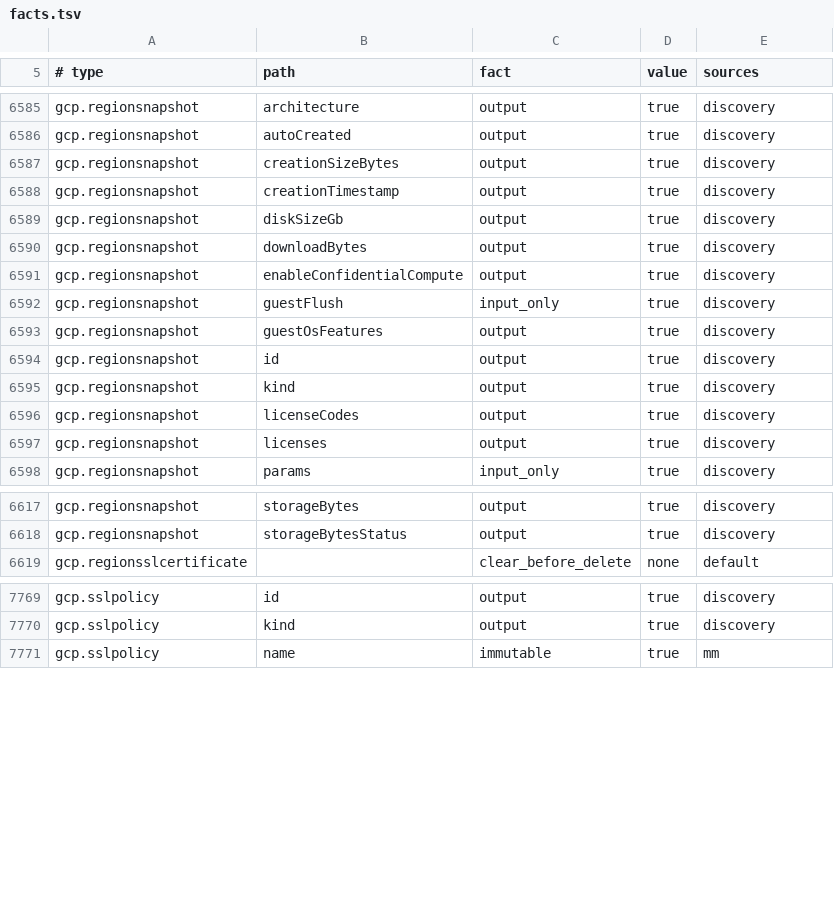
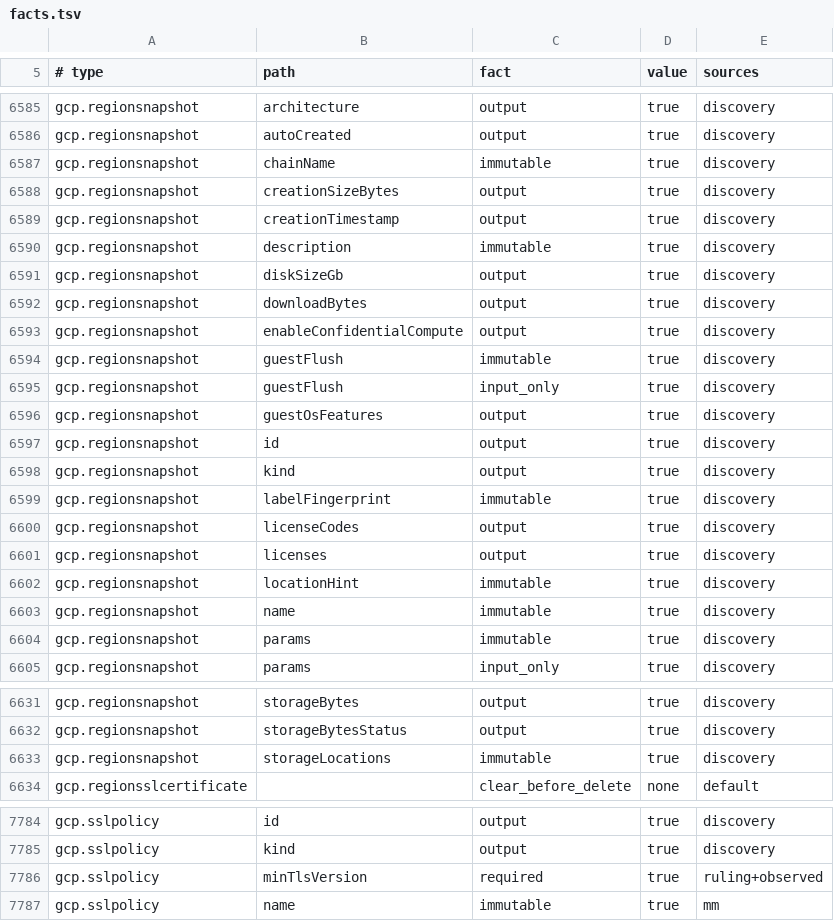
Before and after one commit to Infrena/infrena-provider-gcp, a TSV file: gen/facts.tsv, drawn as a sheet; only a part is shown, gaps mark what is left out; the diff covers the shown part only.

```diff
--- a/gen/facts.tsv
+++ b/gen/facts.tsv
@@ -6586,4 +6586,6 @@ gcp.regionsnapshot	architecture	output	true	discovery
 gcp.regionsnapshot	autoCreated	output	true	discovery
+gcp.regionsnapshot	chainName	immutable	true	discovery
 gcp.regionsnapshot	creationSizeBytes	output	true	discovery
 gcp.regionsnapshot	creationTimestamp	output	true	discovery
+gcp.regionsnapshot	description	immutable	true	discovery
 gcp.regionsnapshot	diskSizeGb	output	true	discovery
@@ -6591,2 +6593,3 @@ gcp.regionsnapshot	downloadBytes	output	true	discovery
 gcp.regionsnapshot	enableConfidentialCompute	output	true	discovery
+gcp.regionsnapshot	guestFlush	immutable	true	discovery
 gcp.regionsnapshot	guestFlush	input_only	true	discovery
@@ -6595,4 +6598,8 @@ gcp.regionsnapshot	id	output	true	discovery
 gcp.regionsnapshot	kind	output	true	discovery
+gcp.regionsnapshot	labelFingerprint	immutable	true	discovery
 gcp.regionsnapshot	licenseCodes	output	true	discovery
 gcp.regionsnapshot	licenses	output	true	discovery
+gcp.regionsnapshot	locationHint	immutable	true	discovery
+gcp.regionsnapshot	name	immutable	true	discovery
+gcp.regionsnapshot	params	immutable	true	discovery
 gcp.regionsnapshot	params	input_only	true	discovery
@@ -6618,2 +6632,3 @@ gcp.regionsnapshot	storageBytes	output	true	discovery
 gcp.regionsnapshot	storageBytesStatus	output	true	discovery
+gcp.regionsnapshot	storageLocations	immutable	true	discovery
 gcp.regionsslcertificate		clear_before_delete	none	default
@@ -7770,2 +7785,3 @@ gcp.sslpolicy	id	output	true	discovery
 gcp.sslpolicy	kind	output	true	discovery
+gcp.sslpolicy	minTlsVersion	required	true	ruling+observed
 gcp.sslpolicy	name	immutable	true	mm
```
Also changed, not shown: 12 added rows and 20 edited cells elsewhere in this file, 12 other files.
